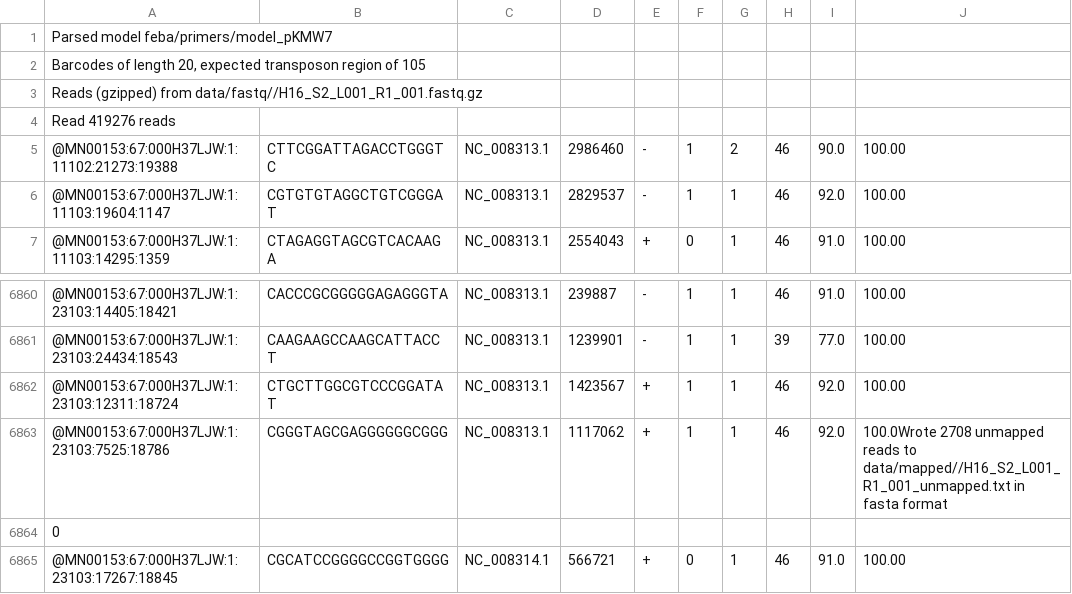
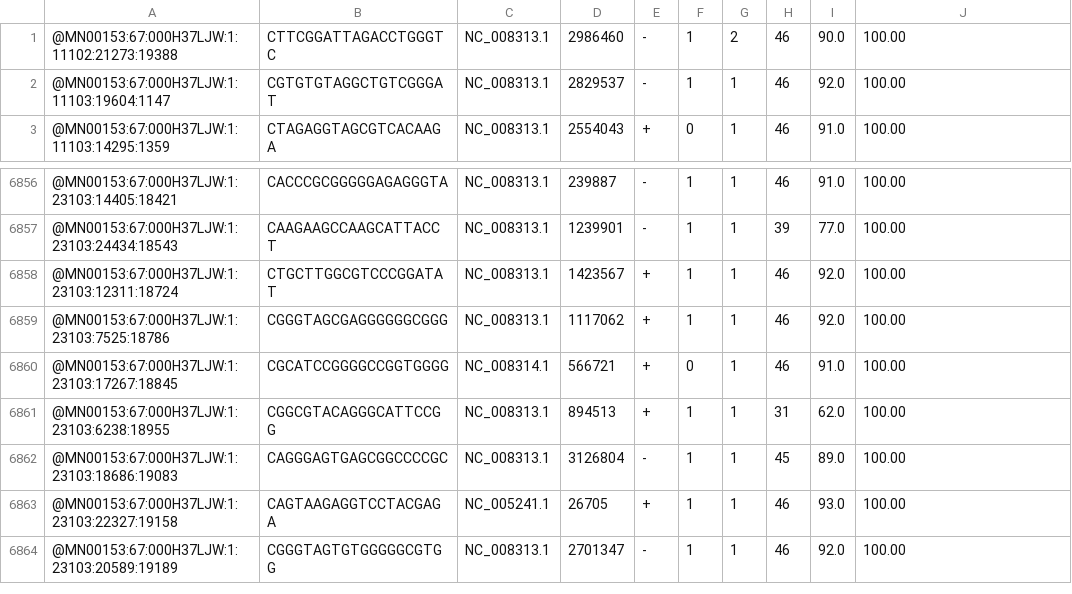
Before and after one commit to m-jahn/TnSeq-pipe, a TSV file: data/mapped/H16_S2_L001_R1_001.tsv, drawn as a sheet; only a part is shown, gaps mark what is left out; the shorter side is filled out with more unchanged rows; the diff covers the shown part only.

```diff
--- a/data/mapped/H16_S2_L001_R1_001.tsv
+++ b/data/mapped/H16_S2_L001_R1_001.tsv
@@ -1,5 +1 @@
-Parsed model feba/primers/model_pKMW7
-Barcodes of length 20, expected transposon region of 105
-Reads (gzipped) from data/fastq//H16_S2_L001_R1_001.fastq.gz
-Read 419276 reads
 @MN00153:67:000H37LJW:1:11102:21273:19388	CTTCGGATTAGACCTGGGTC	NC_008313.1	2986460	-	1	2	46	90.0	100.00
@@ -6862,4 +6858,3 @@ Read 419276 reads
 @MN00153:67:000H37LJW:1:23103:12311:18724	CTGCTTGGCGTCCCGGATAT	NC_008313.1	1423567	+	1	1	46	92.0	100.00
-@MN00153:67:000H37LJW:1:23103:7525:18786	CGGGTAGCGAGGGGGGCGGG	NC_008313.1	1117062	+	1	1	46	92.0	100.0Wrote 2708 unmapped reads to data/mapped//H16_S2_L001_R1_001_unmapped.txt in fasta format
-0
+@MN00153:67:000H37LJW:1:23103:7525:18786	CGGGTAGCGAGGGGGGCGGG	NC_008313.1	1117062	+	1	1	46	92.0	100.00
 @MN00153:67:000H37LJW:1:23103:17267:18845	CGCATCCGGGGCCGGTGGGG	NC_008314.1	566721	+	0	1	46	91.0	100.00
```
Also changed, not shown: 1 added row, 5 removed rows, 71 moved rows and 4 edited cells elsewhere in this file, data/pool/pool.tsv, 2 other files.
